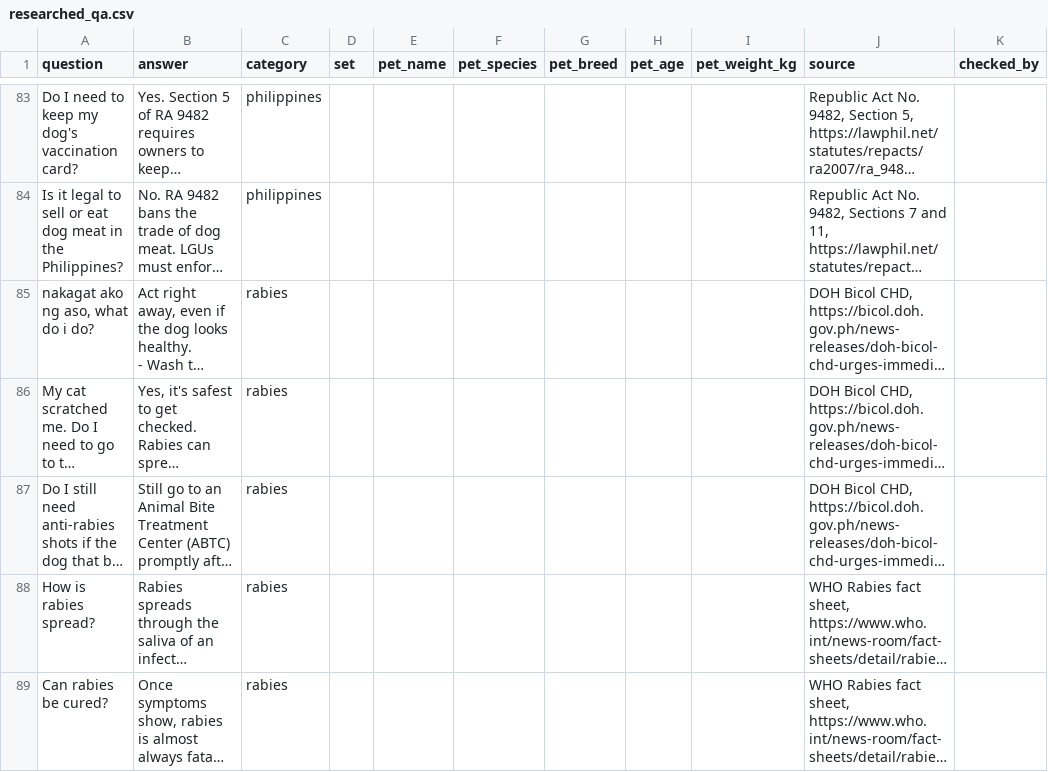
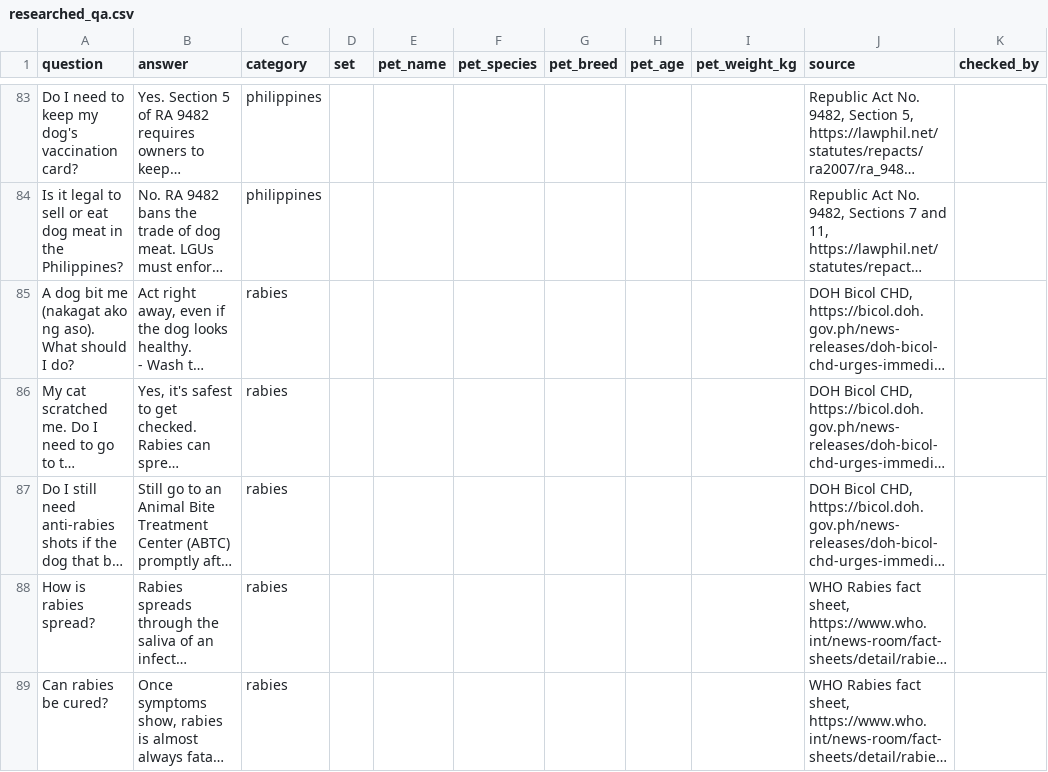
Before and after one commit to DevShinnn/furfriends, a CSV file: ai-server/data/open/researched_qa.csv, drawn as a sheet; only a part is shown, gaps mark what is left out; long unchanged cells end in …; the diff names each change by its address in the sheet, - before the commit and + after, or states it on an @@ line.

```diff
--- a/ai-server/data/open/researched_qa.csv
+++ b/ai-server/data/open/researched_qa.csv
-A85 (question): nakagat ako ng aso, what do i do?
+A85 (question): A dog bit me (nakagat ako ng aso). What should I do?
```
Also changed, not shown: 6 other files.
